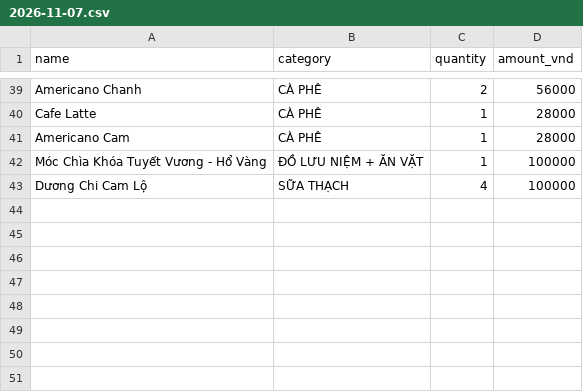
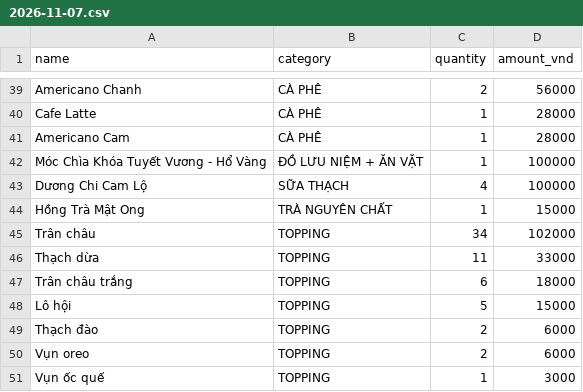
Before and after one commit to Quang20040/AI-Agent_mixue, a CSV file: data/pos_daily/2026-11-07.csv, drawn as a sheet; only a part is shown, gaps mark what is left out; the diff names each change by its address in the sheet, - before the commit and + after, or states it on an @@ line.

```diff
--- a/data/pos_daily/2026-11-07.csv
+++ b/data/pos_daily/2026-11-07.csv
+row 44: Hồng Trà Mật Ong | TRÀ NGUYÊN CHẤT | 1 | 15000
+row 45: Trân châu | TOPPING | 34 | 102000
+row 46: Thạch dừa | TOPPING | 11 | 33000
+row 47: Trân châu trắng | TOPPING | 6 | 18000
+row 48: Lô hội | TOPPING | 5 | 15000
+row 49: Thạch đào | TOPPING | 2 | 6000
+row 50: Vụn oreo | TOPPING | 2 | 6000
+row 51: Vụn ốc quế | TOPPING | 1 | 3000
```
Also changed, not shown: 2 other files.
